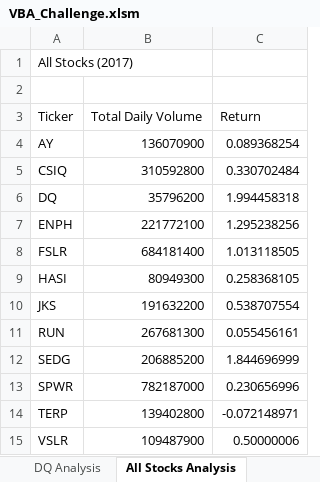
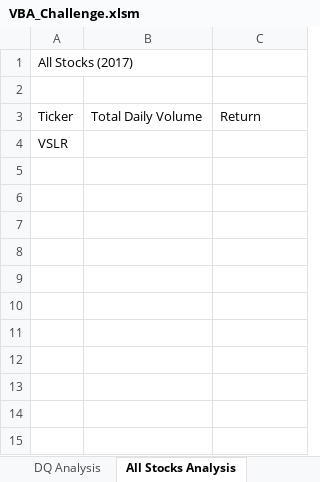
Before and after one commit to sandeepdpowar/datascience_bootcamp, an Excel workbook: Module 2 - Stock_Analysis/VBA_Challenge.xlsm, sheet All Stocks Analysis, drawn as a sheet; values as stored, in another font and other column widths than the file's, no borders; charts and pictures not drawn; removed rows and columns are numbered as before the commit, all else as after; the diff names each change by its address in the sheet, - before the commit and + after, or states it on an @@ line.

Commit message:
Module 2 Assignment

```diff
--- a/Module 2 - Stock_Analysis/VBA_Challenge.xlsm (sheet All Stocks Analysis)
+++ b/Module 2 - Stock_Analysis/VBA_Challenge.xlsm (sheet All Stocks Analysis)
-row 4: AY | 136070900 | 0.089368254
-row 5: CSIQ | 310592800 | 0.330702484
-row 6: DQ | 35796200 | 1.994458318
-row 7: ENPH | 221772100 | 1.295238256
-row 8: FSLR | 684181400 | 1.013118505
-row 9: HASI | 80949300 | 0.258368105
-row 10: JKS | 191632200 | 0.538707554
-row 11: RUN | 267681300 | 0.055456161
-row 12: SEDG | 206885200 | 1.844696999
-row 13: SPWR | 782187000 | 0.230656996
-row 14: TERP | 139402800 | -0.072148971
-B4: 109487900
+B4: (empty)
-C4: 0.50000006
+C4: (empty)
```
Also changed, not shown: 53 other files.
